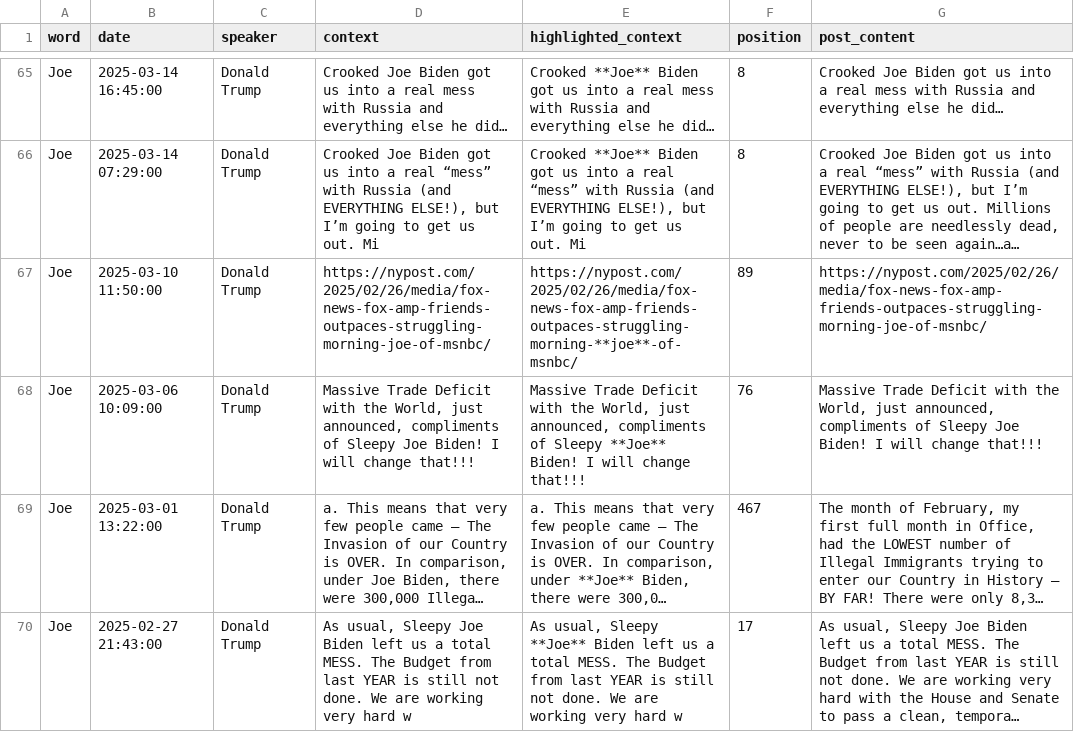
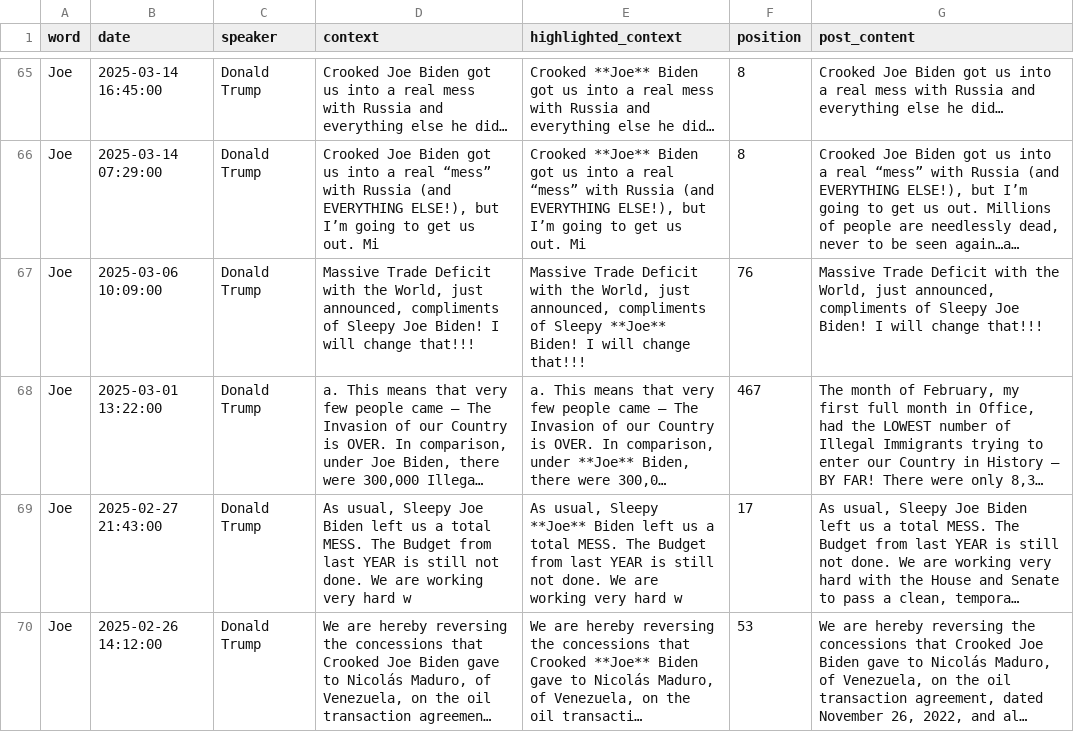
Before and after one commit to ronanhansel/trump-analysis, a CSV file: report/data/word_frequency_analysis_detailed_fixed.csv, drawn as a sheet; only a part is shown, gaps mark what is left out; the shorter side is filled out with more unchanged rows; long unchanged cells end in …; removed rows and columns are numbered as before the commit, all else as after; the diff covers the shown part only; the diff names each change by its address in the sheet, - before the commit and + after, or states it on an @@ line.

```diff
--- a/report/data/word_frequency_analysis_detailed_fixed.csv
+++ b/report/data/word_frequency_analysis_detailed_fixed.csv
-row 67: Joe | 2025-03-10 11:50:00 | Donald Trump | https://nypost.com/2025/02/26/media/fox-news-fox-amp-friends-outpaces-struggling-morning-joe-of-msnbc/ | https://nypost.com/2025/02/26/media/fox-news-fox-amp-friends-outpaces-struggling-morning-**joe**-of-msnbc/ | 89 | https://nypost.com/2025/02/26/media/fox-news-fox-amp-friends-outpaces-struggling-morning-joe-of-msnbc/
```
Also changed, not shown: 8 added rows, 5 removed rows and 11 edited cells elsewhere in this file, 43 other files.
